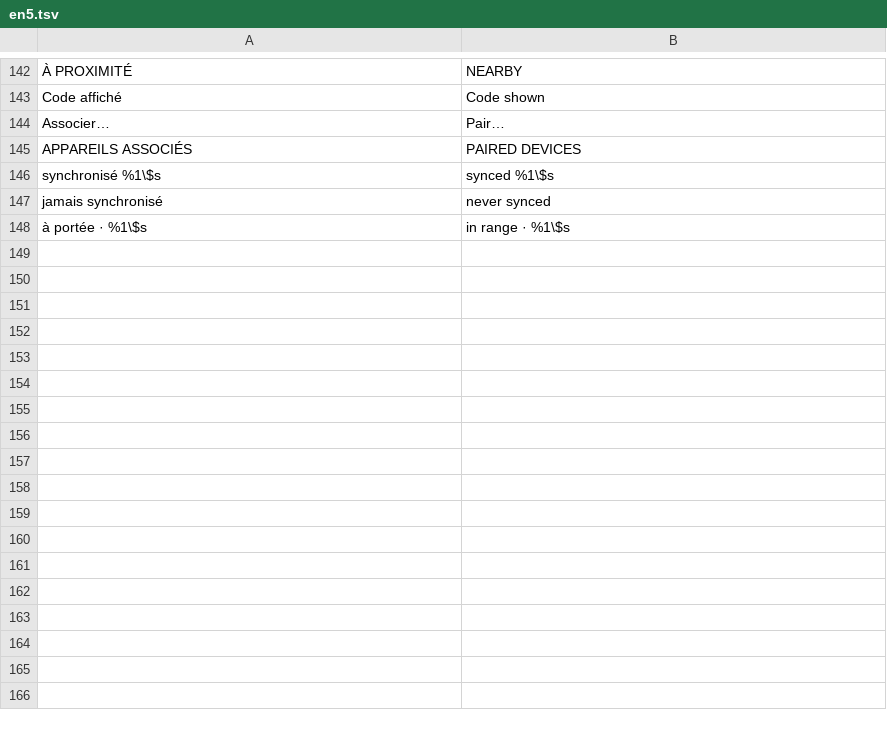
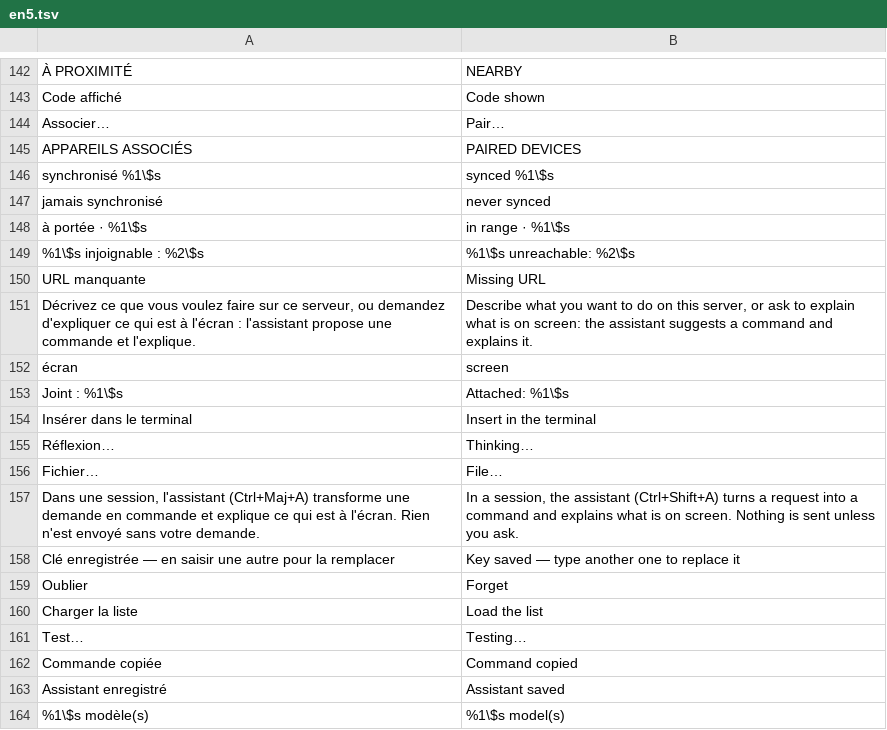
Before and after one commit to MrDDream/Nautile, a TSV file: core/i18n/translations/en5.tsv, drawn as a sheet; only a part is shown, gaps mark what is left out; the diff names each change by its address in the sheet, - before the commit and + after, or states it on an @@ line.

```diff
--- a/core/i18n/translations/en5.tsv
+++ b/core/i18n/translations/en5.tsv
+row 149: %1\$s injoignable : %2\$s | %1\$s unreachable: %2\$s
+row 150: URL manquante | Missing URL
+row 151: Décrivez ce que vous voulez faire sur ce serveur, ou demandez d'expliquer ce qui est à l'écran : l'assistant propose une commande et l'explique. | Describe what you want to do on this server, or ask to explain what is on screen: the assistant suggests a command and explains it.
+row 152: écran | screen
+row 153: Joint : %1\$s | Attached: %1\$s
+row 154: Insérer dans le terminal | Insert in the terminal
+row 155: Réflexion… | Thinking…
+row 156: Fichier… | File…
+row 157: Dans une session, l'assistant (Ctrl+Maj+A) transforme une demande en commande et explique ce qui est à l'écran. Rien n'est envoyé sans votre demande. | In a session, the assistant (Ctrl+Shift+A) turns a request into a command and explains what is on screen. Nothing is sent unless you ask.
+row 158: Clé enregistrée — en saisir une autre pour la remplacer | Key saved — type another one to replace it
+row 159: Oublier | Forget
+row 160: Charger la liste | Load the list
+row 161: Test… | Testing…
+row 162: Commande copiée | Command copied
+row 163: Assistant enregistré | Assistant saved
+row 164: %1\$s modèle(s) | %1\$s model(s)
```
Also changed, not shown: 34 other files.
